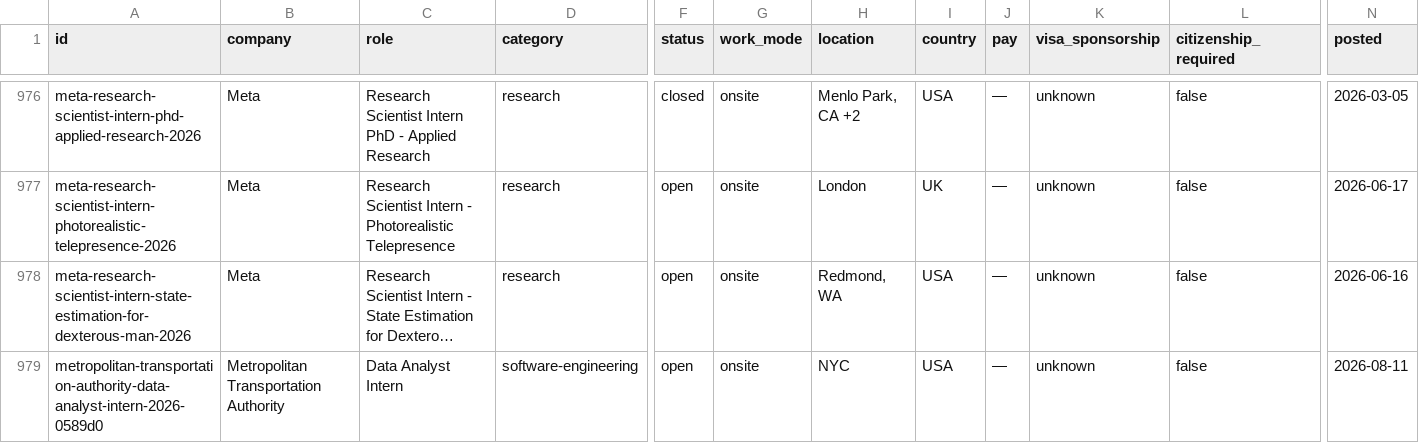
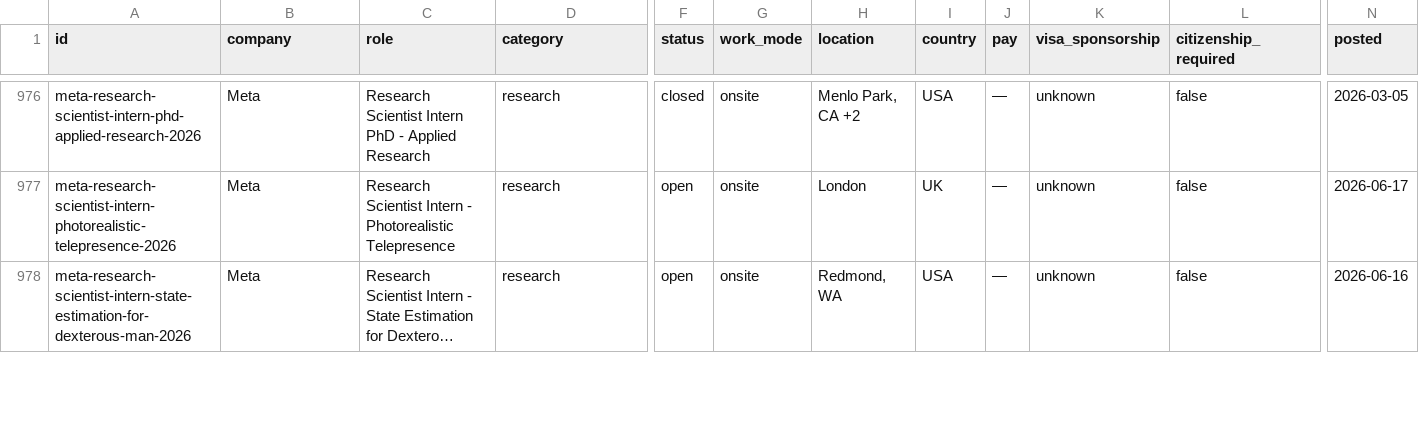
Before and after one commit to sonak11/internatlas, a CSV file: generated/exports/internships.csv, drawn as a sheet; only a part is shown, gaps mark what is left out; long unchanged cells end in …; rows hold the shown columns only; the diff covers the shown part only; the diff names each change by its address in the sheet, - before the commit and + after, or states it on an @@ line.

```diff
--- a/generated/exports/internships.csv
+++ b/generated/exports/internships.csv
-row 979: metropolitan-transportation-authority-data-analyst-intern-2026-0589d0 | Metropolitan Transportation Authority | Data Analyst Intern | software-engineering | open | onsite | NYC | USA | — | unknown | false | 2026-08-11
```
Also changed, not shown: 6 edited cells elsewhere in this file, 14 other files.
